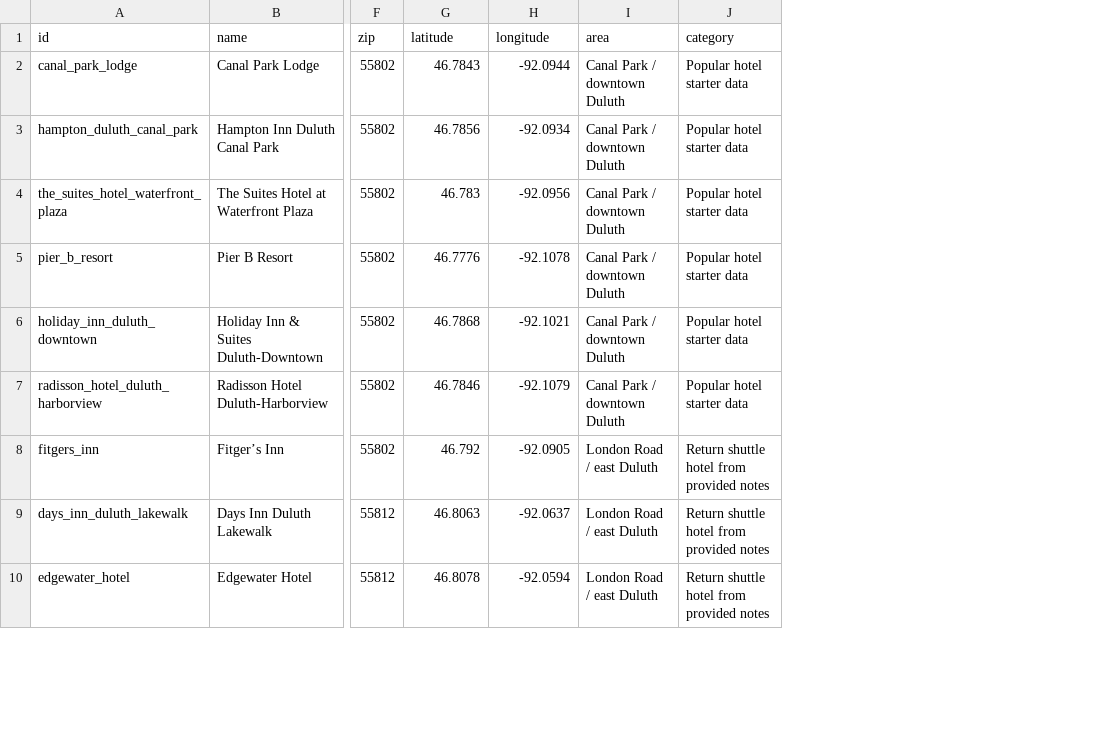
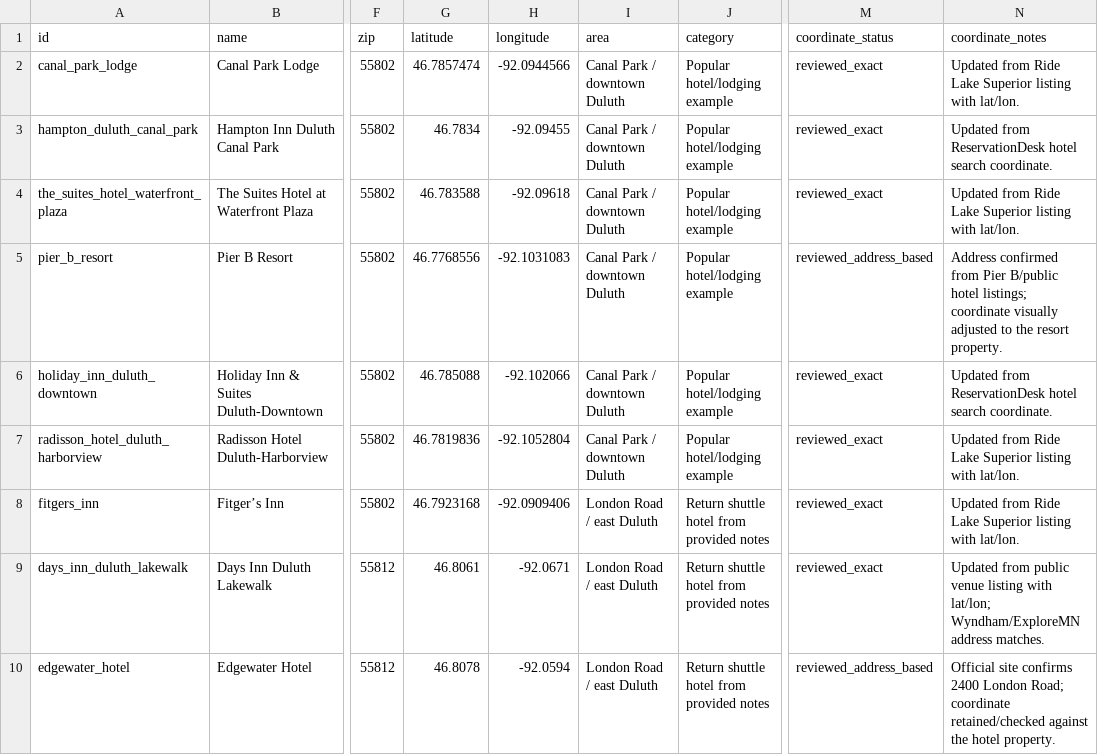
Before and after one commit to tliones/gmas_marathon2, a CSV file: data/hotels.csv, drawn as a sheet; only a part is shown, gaps mark what is left out; the diff covers the shown part only; the diff names each change by its address in the sheet, - before the commit and + after, or states it on an @@ line.

```diff
--- a/data/hotels.csv
+++ b/data/hotels.csv
+column M (coordinate_status), rows 2-10: reviewed_exact | reviewed_exact | reviewed_exact | reviewed_address_based | reviewed_exact | reviewed_exact | reviewed_exact | reviewed_exact | reviewed_address_based
+column N (coordinate_notes), rows 2-10: Updated from Ride Lake Superior listing with lat/lon. | Updated from ReservationDesk hotel search coordinate. | Updated from Ride Lake Superior listing with lat/lon. | Address confirmed from Pier B/public hotel listings; coordinate visually adjusted to the resort property. | Updated from ReservationDesk hotel search coordinate. | Updated from Ride Lake Superior listing with lat/lon. | Updated from Ride Lake Superior listing with lat/lon. | Updated from public venue listing with lat/lon; Wyndham/ExploreMN address matches. | Official site confirms 2400 London Road; coordinate retained/checked against the hotel property.
-G2 (latitude): 46.7843
+G2 (latitude): 46.7857474
-H2 (longitude): -92.0944
+H2 (longitude): -92.0944566
-J2:J7 (category): Popular hotel starter data
+J2:J7 (category): Popular hotel/lodging example
-G3 (latitude): 46.7856
+G3 (latitude): 46.7834
-H3 (longitude): -92.0934
+H3 (longitude): -92.09455
-G4 (latitude): 46.783
+G4 (latitude): 46.783588
-H4 (longitude): -92.0956
+H4 (longitude): -92.09618
-G5 (latitude): 46.7776
+G5 (latitude): 46.7768556
-H5 (longitude): -92.1078
+H5 (longitude): -92.1031083
-G6 (latitude): 46.7868
+G6 (latitude): 46.785088
-H6 (longitude): -92.1021
+H6 (longitude): -92.102066
-G7 (latitude): 46.7846
+G7 (latitude): 46.7819836
-H7 (longitude): -92.1079
+H7 (longitude): -92.1052804
-G8 (latitude): 46.792
+G8 (latitude): 46.7923168
-H8 (longitude): -92.0905
+H8 (longitude): -92.0909406
-G9 (latitude): 46.8063
+G9 (latitude): 46.8061
-H9 (longitude): -92.0637
+H9 (longitude): -92.0671
```
Also changed, not shown: 26 edited cells elsewhere in this file, data/pickup_locations.csv, 4 other files.
